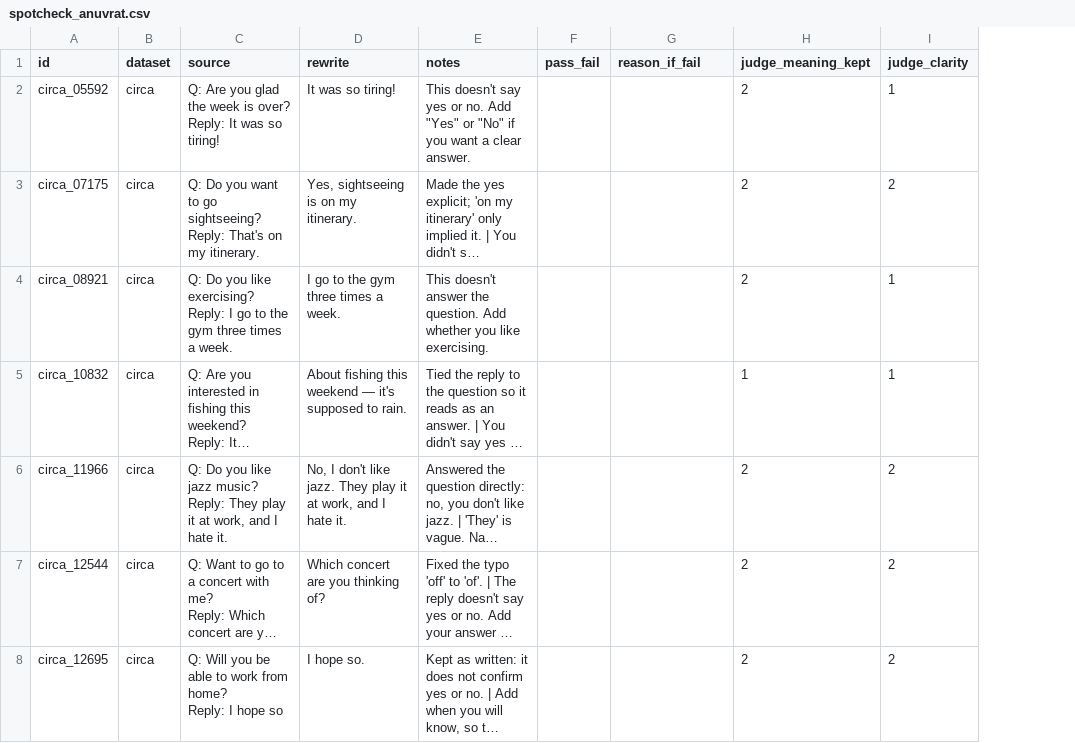
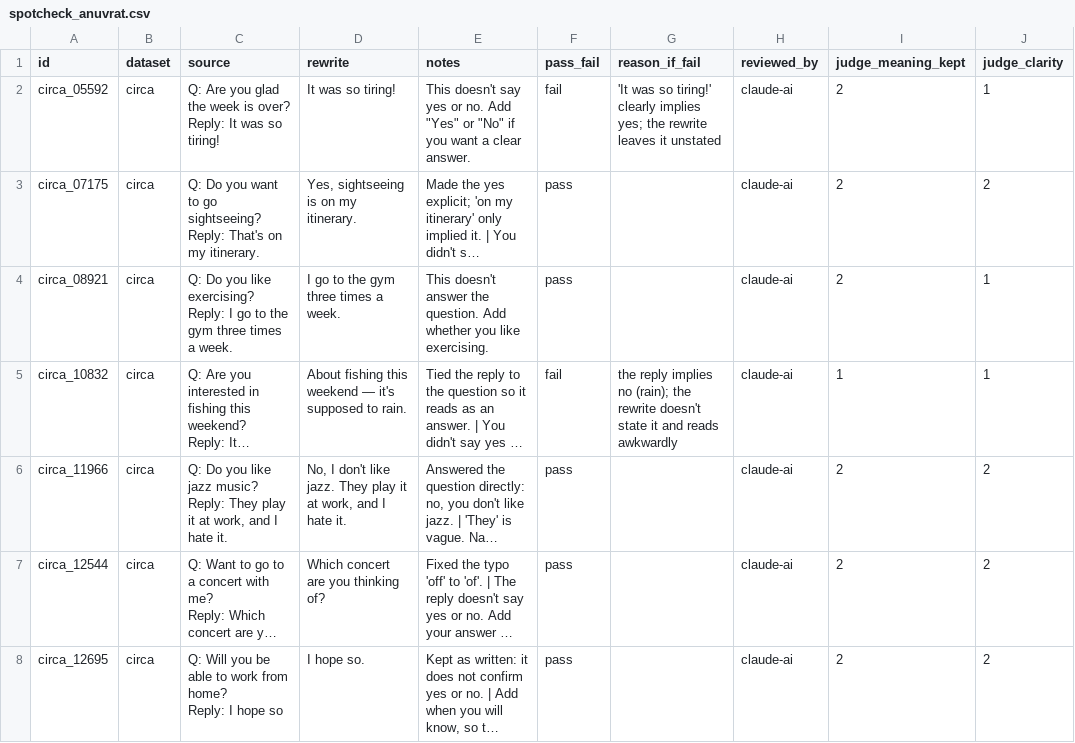
Before and after one commit to TA-35/TheSignalBridge, a CSV file: data/filtered/spotcheck_anuvrat.csv, drawn as a sheet; only a part is shown; long unchanged cells end in …; the diff covers the shown part only; the diff names each change by its address in the sheet, - before the commit and + after, or states it on an @@ line.

Commit message:
Training-data spot-check, reviewed by Claude (AI)
All 329 pairs (10% of train.jsonl) read against the style guide's spot-check list, by an AI reviewer at Sanket's request in place of the three people the sheets were made for; reviewed_by says so on every row.
35 fail (10.6%), under the 20% that would mean regenerating: mostly greetings or thanks the sender didn't write, notes describing changes that weren't made, and Circa answers left implicit.

```diff
--- a/data/filtered/spotcheck_anuvrat.csv
+++ b/data/filtered/spotcheck_anuvrat.csv
+column H (reviewed_by), rows 2-8: all claude-ai
-F2 (pass_fail): (empty)
+F2 (pass_fail): fail
-G2 (reason_if_fail): (empty)
+G2 (reason_if_fail): 'It was so tiring!' clearly implies yes; the rewrite leaves it unstated
-F3:F4 (pass_fail): (empty)
+F3:F4 (pass_fail): pass
-F5 (pass_fail): (empty)
+F5 (pass_fail): fail
-G5 (reason_if_fail): (empty)
+G5 (reason_if_fail): the reply implies no (rain); the rewrite doesn't state it and reads awkwardly
-F6:F8 (pass_fail): (empty)
+F6:F8 (pass_fail): pass
```
Also changed, not shown: 117 edited cells elsewhere in this file, data/filtered/spotcheck_amulya.csv, data/filtered/spotcheck_yvonne.csv.
